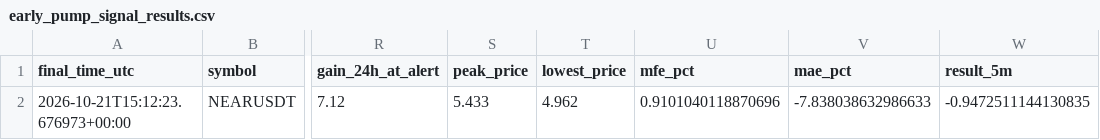
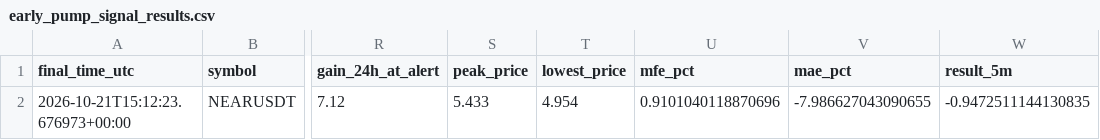
Before and after one commit to islam1977/koin, a CSV file: early_pump_signal_results.csv, drawn as a sheet; only a part is shown, gaps mark what is left out; the diff names each change by its address in the sheet, - before the commit and + after, or states it on an @@ line.

```diff
--- a/early_pump_signal_results.csv
+++ b/early_pump_signal_results.csv
-T2 (lowest_price): 4.962
+T2 (lowest_price): 4.954
-V2 (mae_pct): -7.838038632986633
+V2 (mae_pct): -7.986627043090655
```
Also changed, not shown: 1 other file.
